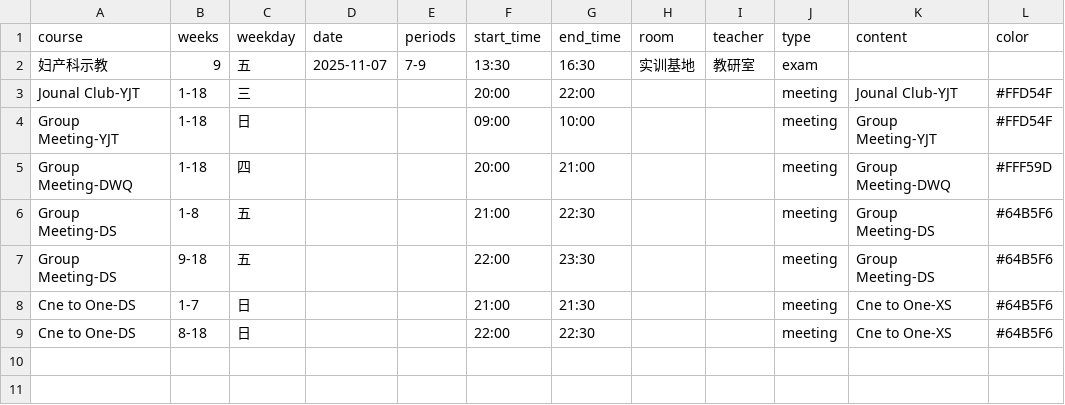
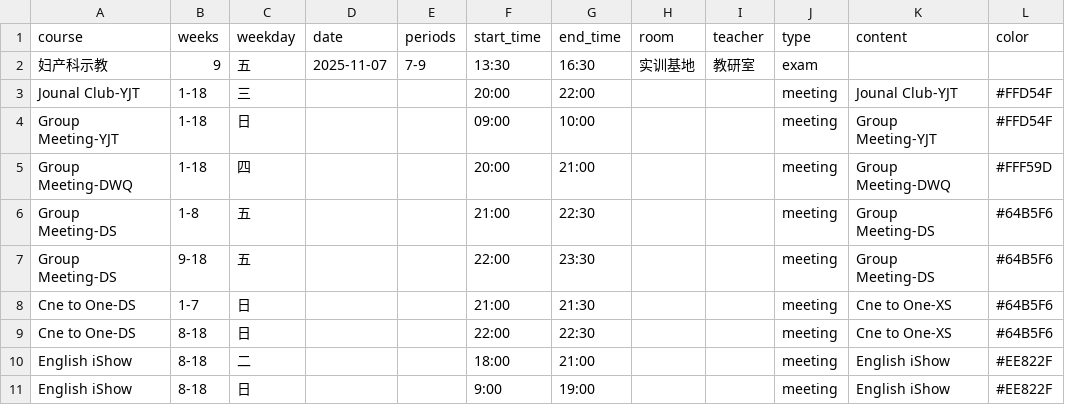
Before and after one commit to CZHanoi/blog, a CSV file: src/.vuepress/public/bodhi-events.csv, drawn as a sheet; the diff names each change by its address in the sheet, - before the commit and + after, or states it on an @@ line.

Commit message:
Yes

```diff
--- a/src/.vuepress/public/bodhi-events.csv
+++ b/src/.vuepress/public/bodhi-events.csv
+row 10: English iShow | 8-18 | 二 |  |  | 18:00 | 21:00 |  |  | meeting | English iShow | #EE822F
+row 11: English iShow | 8-18 | 日 |  |  | 9:00 | 19:00 |  |  | meeting | English iShow | #EE822F
```
